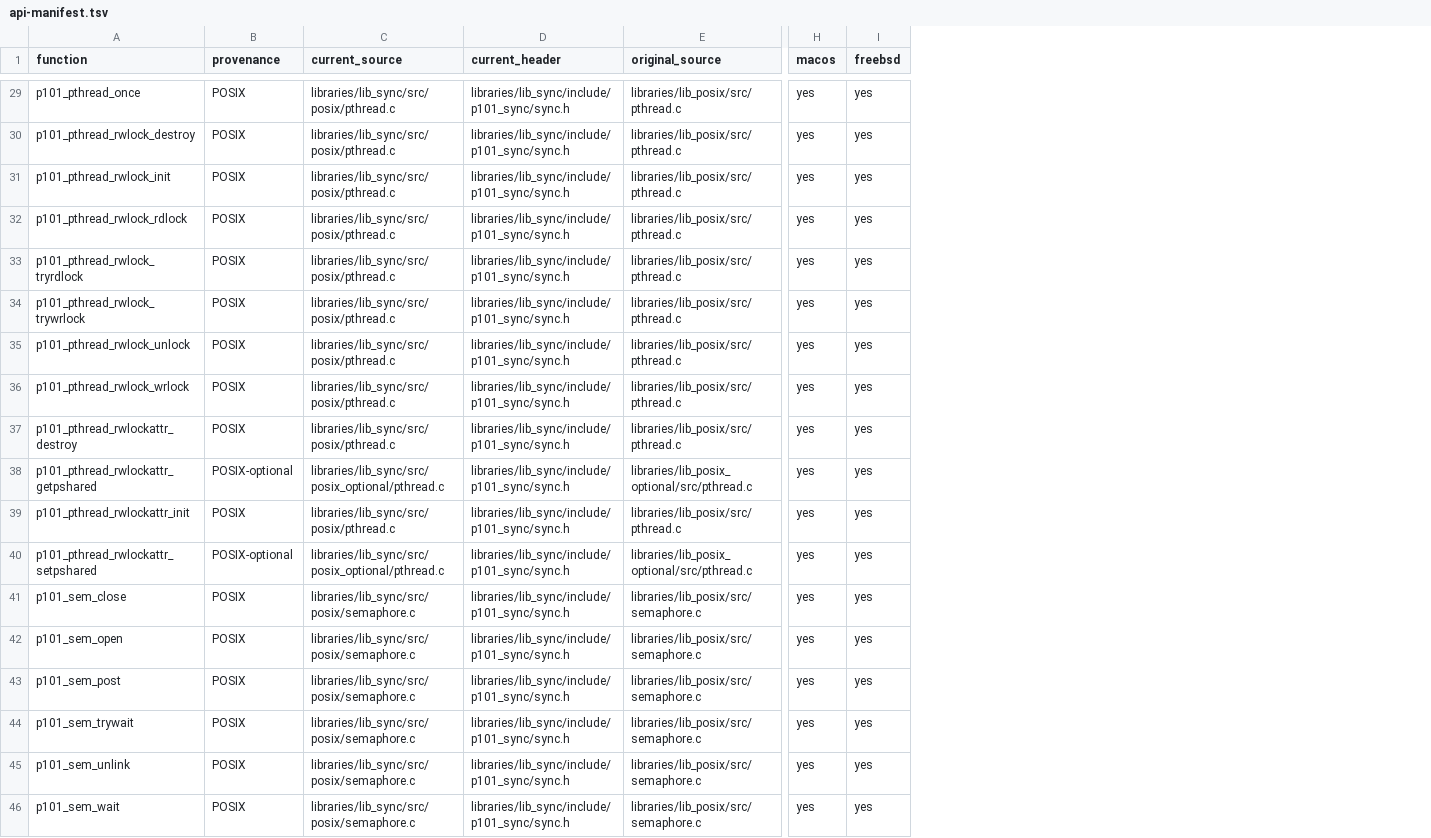
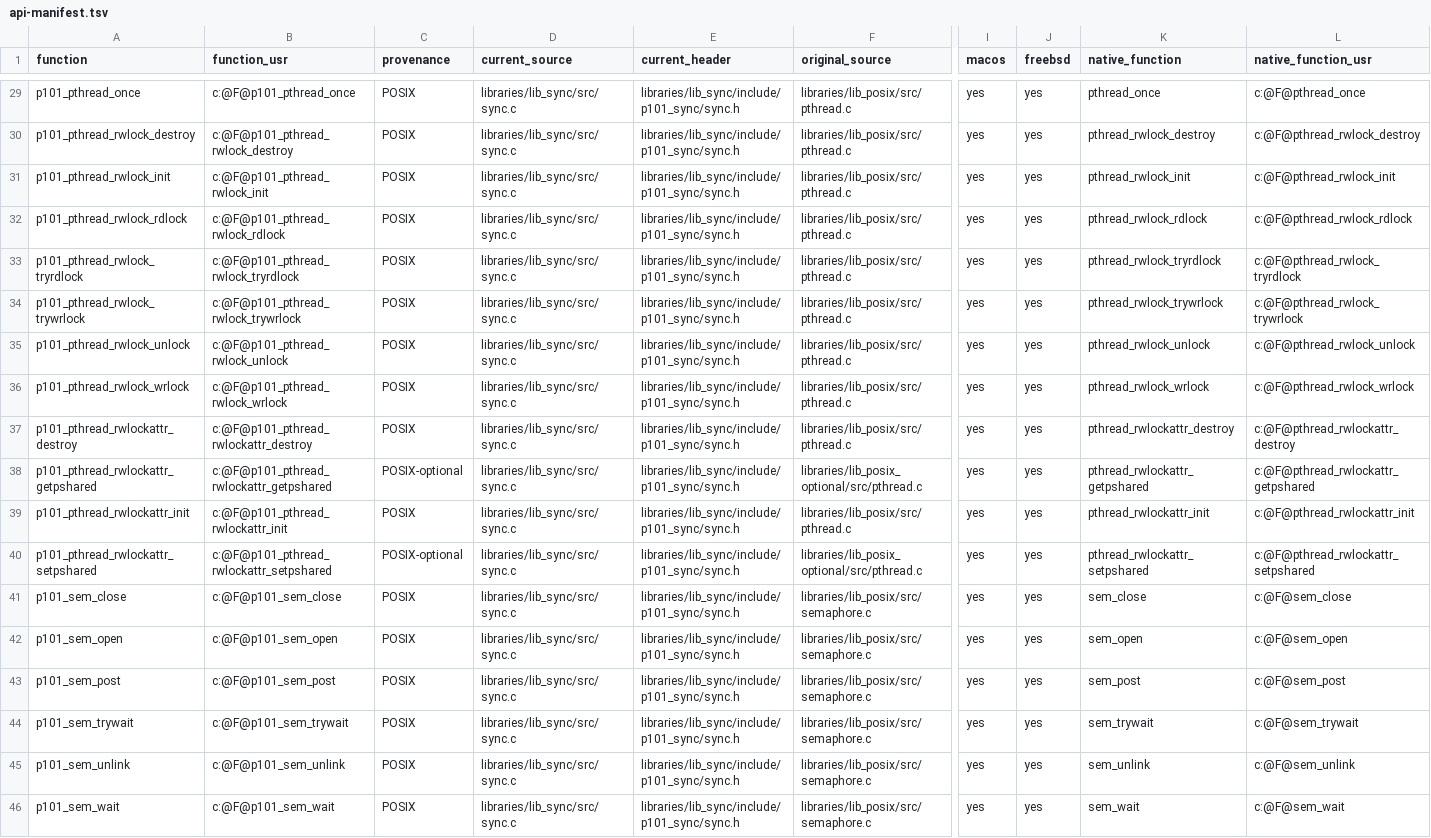
Before and after one commit to programming101dev/lib_sync, a TSV file: api-manifest.tsv, drawn as a sheet; only a part is shown, gaps mark what is left out; addresses are those after the commit; the diff covers the shown part only; the diff names each change by its address in the sheet, - before the commit and + after, or states it on an @@ line.

Commit message:
Flatten source layout and strengthen contracts

```diff
--- a/api-manifest.tsv
+++ b/api-manifest.tsv
+column B (function_usr), rows 29-46: c:@F@p101_pthread_once | c:@F@p101_pthread_rwlock_destroy | c:@F@p101_pthread_rwlock_init | c:@F@p101_pthread_rwlock_rdlock | c:@F@p101_pthread_rwlock_tryrdlock | c:@F@p101_pthread_rwlock_trywrlock | c:@F@p101_pthread_rwlock_unlock | c:@F@p101_pthread_rwlock_wrlock | c:@F@p101_pthread_rwlockattr_destroy | c:@F@p101_pthread_rwlockattr_getpshared | c:@F@p101_pthread_rwlockattr_init | c:@F@p101_pthread_rwlockattr_setpshared | c:@F@p101_sem_close | c:@F@p101_sem_open | c:@F@p101_sem_post | c:@F@p101_sem_trywait | c:@F@p101_sem_unlink | c:@F@p101_sem_wait
+column K (native_function), rows 29-46: pthread_once | pthread_rwlock_destroy | pthread_rwlock_init | pthread_rwlock_rdlock | pthread_rwlock_tryrdlock | pthread_rwlock_trywrlock | pthread_rwlock_unlock | pthread_rwlock_wrlock | pthread_rwlockattr_destroy | pthread_rwlockattr_getpshared | pthread_rwlockattr_init | pthread_rwlockattr_setpshared | sem_close | sem_open | sem_post | sem_trywait | sem_unlink | sem_wait
+column L (native_function_usr), rows 29-46: c:@F@pthread_once | c:@F@pthread_rwlock_destroy | c:@F@pthread_rwlock_init | c:@F@pthread_rwlock_rdlock | c:@F@pthread_rwlock_tryrdlock | c:@F@pthread_rwlock_trywrlock | c:@F@pthread_rwlock_unlock | c:@F@pthread_rwlock_wrlock | c:@F@pthread_rwlockattr_destroy | c:@F@pthread_rwlockattr_getpshared | c:@F@pthread_rwlockattr_init | c:@F@pthread_rwlockattr_setpshared | c:@F@sem_close | c:@F@sem_open | c:@F@sem_post | c:@F@sem_trywait | c:@F@sem_unlink | c:@F@sem_wait
-D29:D37 (current_source): libraries/lib_sync/src/posix/pthread.c
+D29:D37 (current_source): libraries/lib_sync/src/sync.c
-D38 (current_source): libraries/lib_sync/src/posix_optional/pthread.c
+D38 (current_source): libraries/lib_sync/src/sync.c
-D39 (current_source): libraries/lib_sync/src/posix/pthread.c
+D39 (current_source): libraries/lib_sync/src/sync.c
-D40 (current_source): libraries/lib_sync/src/posix_optional/pthread.c
+D40 (current_source): libraries/lib_sync/src/sync.c
-D41:D46 (current_source): libraries/lib_sync/src/posix/semaphore.c
+D41:D46 (current_source): libraries/lib_sync/src/sync.c
```
Also changed, not shown: 27 edited cells elsewhere in this file, 7 other files.
